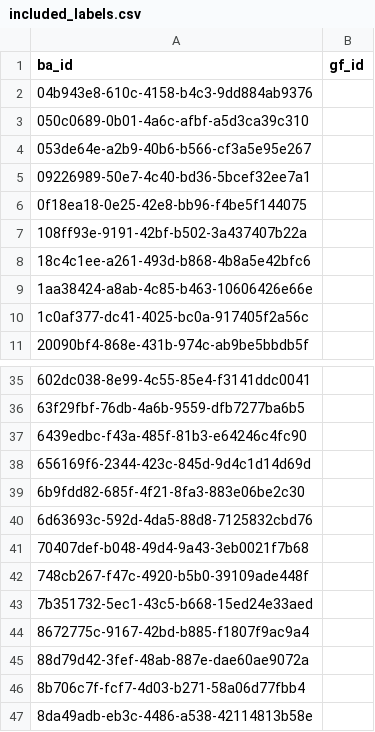
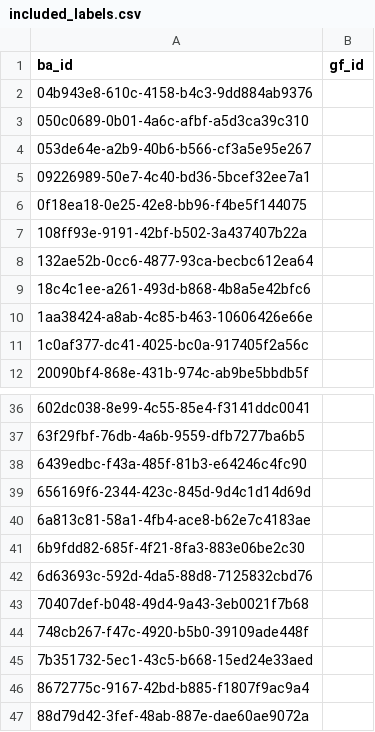
Before and after one commit to data-mermaid/mermaid-classifier, a CSV file: sagemaker/configs/coralnet_all_plus_mermaid_coarse_grouped_minsupport/included_labels.csv, drawn as a sheet; only a part is shown, gaps mark what is left out; the shorter side is filled out with more unchanged rows.

```diff
--- a/sagemaker/configs/coralnet_all_plus_mermaid_coarse_grouped_minsupport/included_labels.csv
+++ b/sagemaker/configs/coralnet_all_plus_mermaid_coarse_grouped_minsupport/included_labels.csv
@@ -7,2 +7,3 @@ ba_id,gf_id
 108ff93e-9191-42bf-b502-3a437407b22a,
+132ae52b-0cc6-4877-93ca-becbc612ea64,
 18c4c1ee-a261-493d-b868-4b8a5e42bfc6,
@@ -38,2 +39,3 @@ ba_id,gf_id
 656169f6-2344-423c-845d-9d4c1d14d69d,
+6a813c81-58a1-4fb4-ace8-b62e7c4183ae,
 6b9fdd82-685f-4f21-8fa3-883e06be2c30,
```
Also changed, not shown: sagemaker/configs/coralnet_all_plus_mermaid_coarse_grouped_minsupport/rollups.csv, 7 other files.
